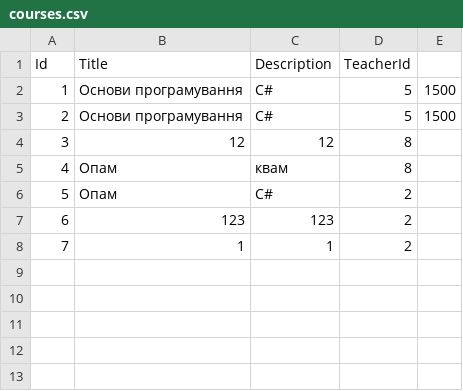
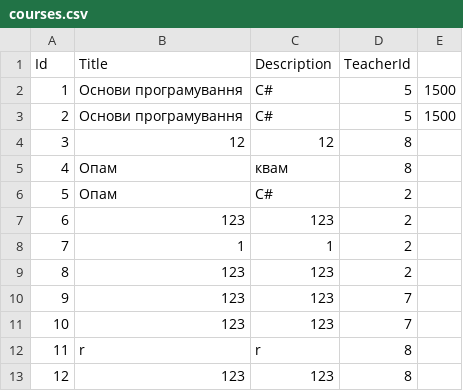
Before and after one commit to VexBor/Lecturers_work, a CSV file: Lecturers_work/courses.csv, drawn as a sheet.

```diff
--- a/Lecturers_work/courses.csv
+++ b/Lecturers_work/courses.csv
@@ -8 +8,6 @@ Id,Title,Description,TeacherId
 7,1,1,2
+8,123,123,2
+9,123,123,7
+10,123,123,7
+11,r,r,8
+12,123,123,8
```
Also changed, not shown: Lecturers_work/bin/Debug/net8.0/users.csv, Lecturers_work/users.csv, 14 other files.
